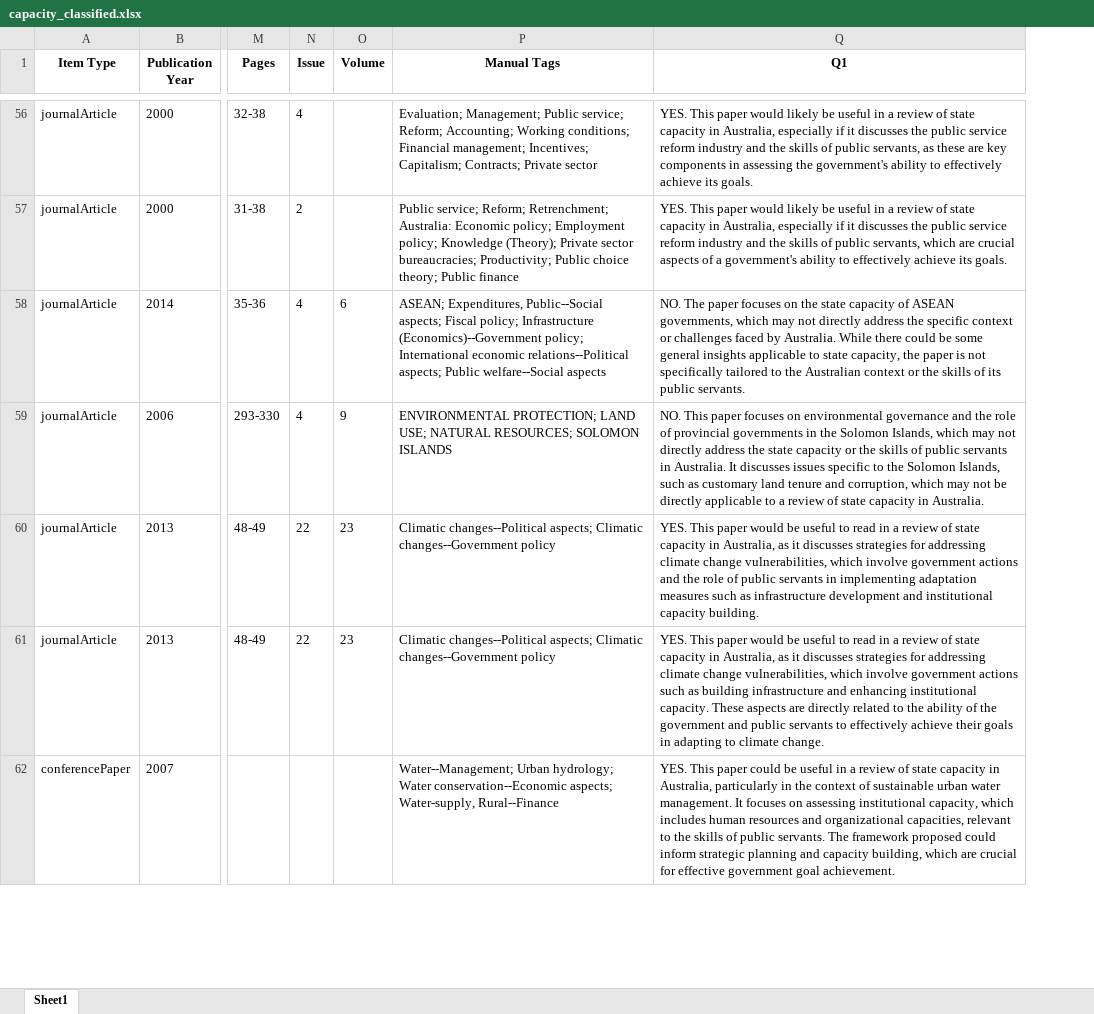
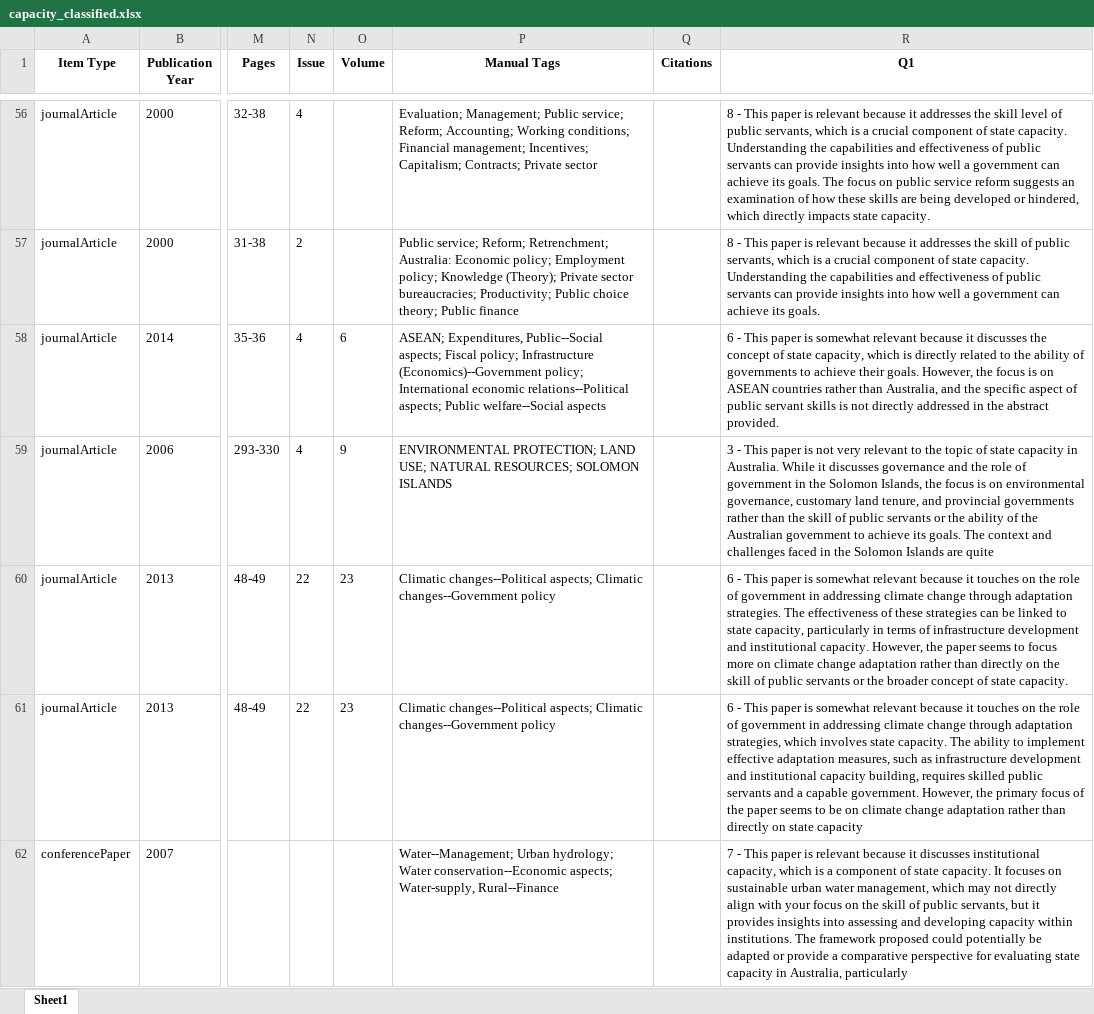
Before and after one commit to pbrehill/StateCapacityReview, an Excel workbook: capacity_classified.xlsx, sheet Sheet1, drawn as a sheet; only a part is shown, gaps mark what is left out; values as stored, in another font and other column widths than the file's, no borders; addresses are those after the commit; the diff covers the shown part only; the diff names each change by its address in the sheet, - before the commit and + after, or states it on an @@ line.

```diff
--- a/capacity_classified.xlsx (sheet Sheet1)
+++ b/capacity_classified.xlsx (sheet Sheet1)
+column Q (Citations), empty
-R56 (Q1): YES. This paper would likely be useful in a review of state capacity in Australia, especially if it discusses the public service reform industry and the skills of public servants, as these are key components in assessing the government's ability to effectively achieve its goals.
+R56 (Q1): 8 - This paper is relevant because it addresses the skill level of public servants, which is a crucial component of state capacity. Understanding the capabilities and effectiveness of public servants can provide insights into how well a government can achieve its goals. The focus on public service reform suggests an examination of how these skills are being developed or hindered, which directly impacts state capacity.
-R57 (Q1): YES. This paper would likely be useful in a review of state capacity in Australia, especially if it discusses the public service reform industry and the skills of public servants, which are crucial aspects of a government's ability to effectively achieve its…
+R57 (Q1): 8 - This paper is relevant because it addresses the skill of public servants, which is a crucial component of state capacity. Understanding the capabilities and effectiveness of public servants can provide insights into how well a government can achieve its…
-R58 (Q1): NO. The paper focuses on the state capacity of ASEAN governments, which may not directly address the specific context or challenges faced by Australia. While there could be some general insights applicable to state capacity, the paper is not specifically tailored to the Australian context or the skills of its public servants.
+R58 (Q1): 6 - This paper is somewhat relevant because it discusses the concept of state capacity, which is directly related to the ability of governments to achieve their goals. However, the focus is on ASEAN countries rather than Australia, and the specific aspect of public servant skills is not directly addressed in the abstract provided.
-R59 (Q1): NO. This paper focuses on environmental governance and the role of provincial governments in the Solomon Islands, which may not directly address the state capacity or the skills of public servants in Australia. It discusses issues specific to the Solomon Islands, such as customary land tenure and corruption, which may not be directly applicable to a review of state capacity in Australia.
+R59 (Q1): 3 - This paper is not very relevant to the topic of state capacity in Australia. While it discusses governance and the role of government in the Solomon Islands, the focus is on environmental governance, customary land tenure, and provincial governments rather than the skill of public servants or the ability of the Australian government to achieve its goals. The context and challenges faced in the Solomon Islands are quite
-R60 (Q1): YES. This paper would be useful to read in a review of state capacity in Australia, as it discusses strategies for addressing climate change vulnerabilities, which involve government actions and the role of public servants in implementing adaptation measures such as infrastructure development and institutional capacity building.
+R60 (Q1): 6 - This paper is somewhat relevant because it touches on the role of government in addressing climate change through adaptation strategies. The effectiveness of these strategies can be linked to state capacity, particularly in terms of infrastructure development and institutional capacity. However, the paper seems to focus more on climate change adaptation rather than directly on the skill of public servants or the broader concept of state capacity.
-R61 (Q1): YES. This paper would be useful to read in a review of state capacity in Australia, as it discusses strategies for addressing climate change vulnerabilities, which involve government actions such as building infrastructure and enhancing institutional capacity. These aspects are directly related to the ability of the government and public servants to effectively achieve their goals in adapting to climate change.
+R61 (Q1): 6 - This paper is somewhat relevant because it touches on the role of government in addressing climate change through adaptation strategies, which involves state capacity. The ability to implement effective adaptation measures, such as infrastructure development and institutional capacity building, requires skilled public servants and a capable government. However, the primary focus of the paper seems to be on climate change adaptation rather than directly on state capacity
-R62 (Q1): YES. This paper could be useful in a review of state capacity in Australia, particularly in the context of sustainable urban water management. It focuses on assessing institutional capacity, which includes human resources and organizational capacities, relevant to the skills of public servants. The framework proposed could inform strategic planning and capacity building, which are crucial for effective government goal achievement.
+R62 (Q1): 7 - This paper is relevant because it discusses institutional capacity, which is a component of state capacity. It focuses on sustainable urban water management, which may not directly align with your focus on the skill of public servants, but it provides insights into assessing and developing capacity within institutions. The framework proposed could potentially be adapted or provide a comparative perspective for evaluating state capacity in Australia, particularly
```
Also changed, not shown: 845 edited cells elsewhere in this sheet, 6 other files.
